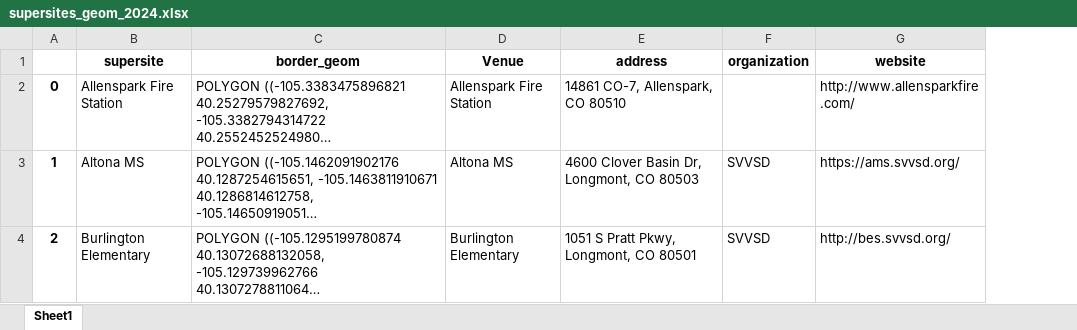
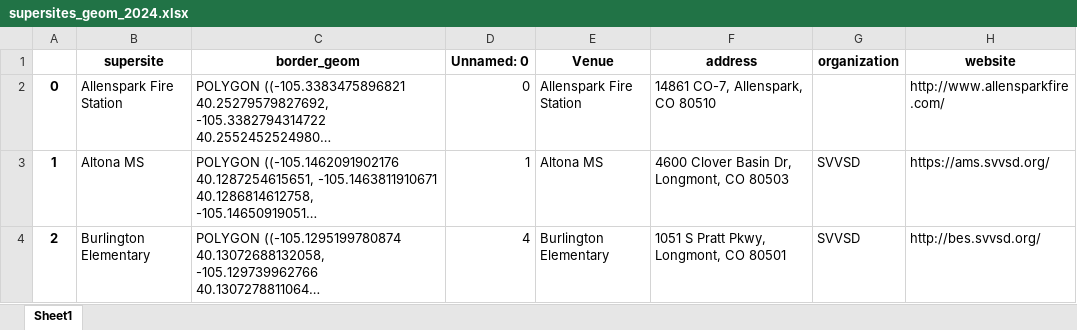
Before and after one commit to bnorikane/supersiteDB, an Excel workbook: data/supersites_geom_2024.xlsx, sheet Sheet1, drawn as a sheet; only a part is shown; long unchanged cells end in …; values as stored, in another font and other column widths than the file's, no borders; the diff covers the shown part only; the diff names each change by its address in the sheet, - before the commit and + after, or states it on an @@ line.

```diff
--- a/data/supersites_geom_2024.xlsx (sheet Sheet1)
+++ b/data/supersites_geom_2024.xlsx (sheet Sheet1)
+column D (Unnamed: 0), rows 2-4: 0 | 1 | 4
```
Also changed, not shown: 4 edited cells elsewhere in this sheet, data/Draft Recap Supersites, Precincts & Chairs .xlsx, data/venues_all_years_fixed.xlsx, 13 other files.
